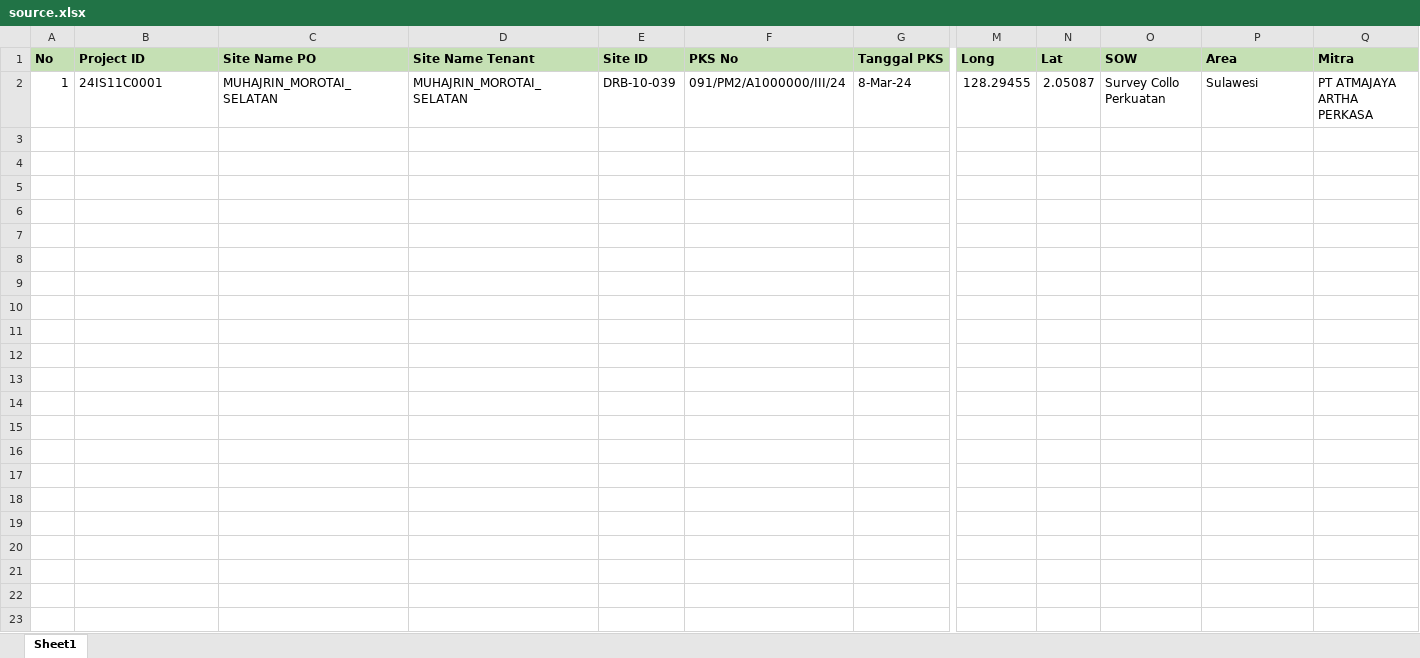
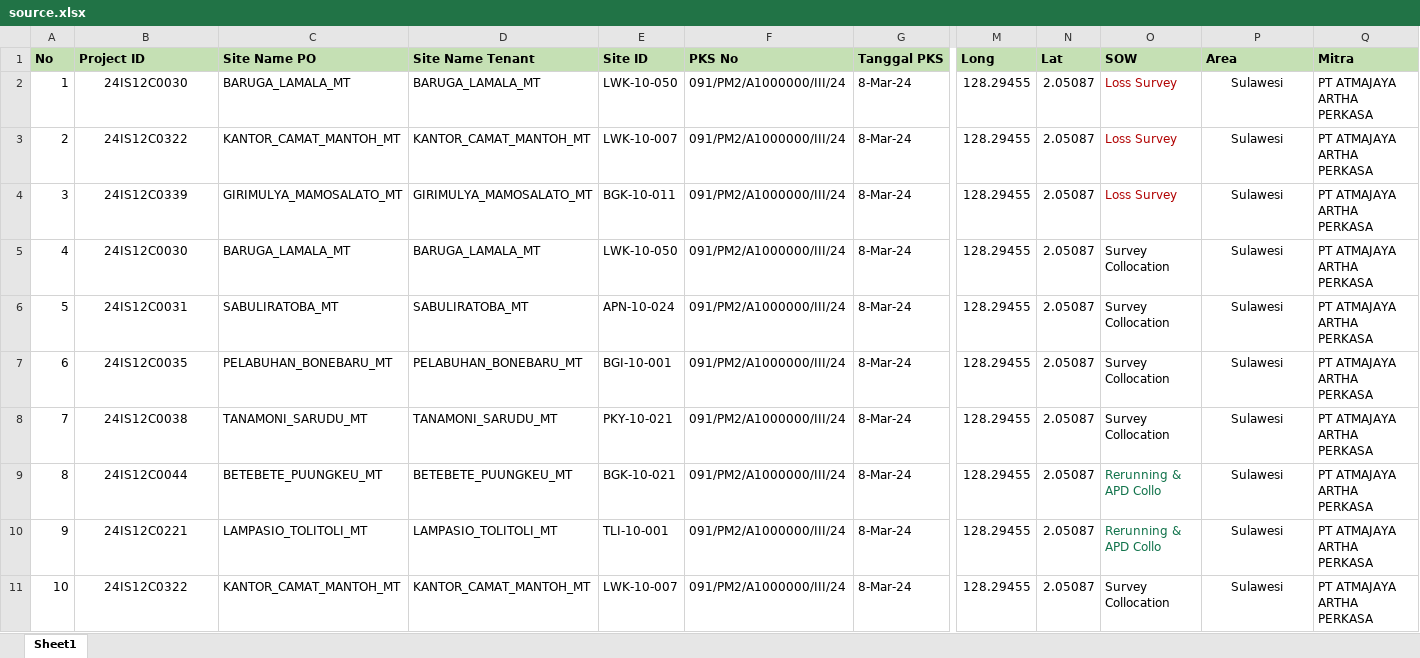
Before and after one commit to OkieFauzi/BAST_Creator, an Excel workbook: sources_file/source.xlsx, sheet Sheet1, drawn as a sheet; only a part is shown, gaps mark what is left out; values as stored, in another font and other column widths than the file's, no borders; rows hold the shown columns only; the diff covers the shown part only; the diff names each change by its address in the sheet, - before the commit and + after, or states it on an @@ line.

```diff
--- a/sources_file/source.xlsx (sheet Sheet1)
+++ b/sources_file/source.xlsx (sheet Sheet1)
-B2 (Project ID): 24IS11C0001
+B2 (Project ID): 24IS12C0030
-B2 alignment: left
+B2 alignment: center
-C2 (Site Name PO): MUHAJRIN_MOROTAI_SELATAN
+C2 (Site Name PO): BARUGA_LAMALA_MT
-D2 (Site Name Tenant): MUHAJRIN_MOROTAI_SELATAN
+D2 (Site Name Tenant): BARUGA_LAMALA_MT
-E2 (Site ID): DRB-10-039
+E2 (Site ID): LWK-10-050
-O2 (SOW): Survey Collo Perkuatan
+O2 (SOW): Loss Survey
-O2 text colour: black
+O2 text colour: #B10202
-P2 alignment: left
+P2 alignment: center
+row 3: 2 | 24IS12C0322 | KANTOR_CAMAT_MANTOH_MT | KANTOR_CAMAT_MANTOH_MT | LWK-10-007 | 091/PM2/A1000000/III/24 | 8-Mar-24 | 128.29455 | 2.05087 | Loss Survey | Sulawesi | PT ATMAJAYA ARTHA PERKASA
+row 4: 3 | 24IS12C0339 | GIRIMULYA_MAMOSALATO_MT | GIRIMULYA_MAMOSALATO_MT | BGK-10-011 | 091/PM2/A1000000/III/24 | 8-Mar-24 | 128.29455 | 2.05087 | Loss Survey | Sulawesi | PT ATMAJAYA ARTHA PERKASA
+row 5: 4 | 24IS12C0030 | BARUGA_LAMALA_MT | BARUGA_LAMALA_MT | LWK-10-050 | 091/PM2/A1000000/III/24 | 8-Mar-24 | 128.29455 | 2.05087 | Survey Collocation | Sulawesi | PT ATMAJAYA ARTHA PERKASA
+row 6: 5 | 24IS12C0031 | SABULIRATOBA_MT | SABULIRATOBA_MT | APN-10-024 | 091/PM2/A1000000/III/24 | 8-Mar-24 | 128.29455 | 2.05087 | Survey Collocation | Sulawesi | PT ATMAJAYA ARTHA PERKASA
+row 7: 6 | 24IS12C0035 | PELABUHAN_BONEBARU_MT | PELABUHAN_BONEBARU_MT | BGI-10-001 | 091/PM2/A1000000/III/24 | 8-Mar-24 | 128.29455 | 2.05087 | Survey Collocation | Sulawesi | PT ATMAJAYA ARTHA PERKASA
+row 8: 7 | 24IS12C0038 | TANAMONI_SARUDU_MT | TANAMONI_SARUDU_MT | PKY-10-021 | 091/PM2/A1000000/III/24 | 8-Mar-24 | 128.29455 | 2.05087 | Survey Collocation | Sulawesi | PT ATMAJAYA ARTHA PERKASA
+row 9: 8 | 24IS12C0044 | BETEBETE_PUUNGKEU_MT | BETEBETE_PUUNGKEU_MT | BGK-10-021 | 091/PM2/A1000000/III/24 | 8-Mar-24 | 128.29455 | 2.05087 | Rerunning & APD Collo | Sulawesi | PT ATMAJAYA ARTHA PERKASA
+row 10: 9 | 24IS12C0221 | LAMPASIO_TOLITOLI_MT | LAMPASIO_TOLITOLI_MT | TLI-10-001 | 091/PM2/A1000000/III/24 | 8-Mar-24 | 128.29455 | 2.05087 | Rerunning & APD Collo | Sulawesi | PT ATMAJAYA ARTHA PERKASA
+row 11: 10 | 24IS12C0322 | KANTOR_CAMAT_MANTOH_MT | KANTOR_CAMAT_MANTOH_MT | LWK-10-007 | 091/PM2/A1000000/III/24 | 8-Mar-24 | 128.29455 | 2.05087 | Survey Collocation | Sulawesi | PT ATMAJAYA ARTHA PERKASA
```
Also changed, not shown: 50 added rows elsewhere in this sheet, 3 other files.
